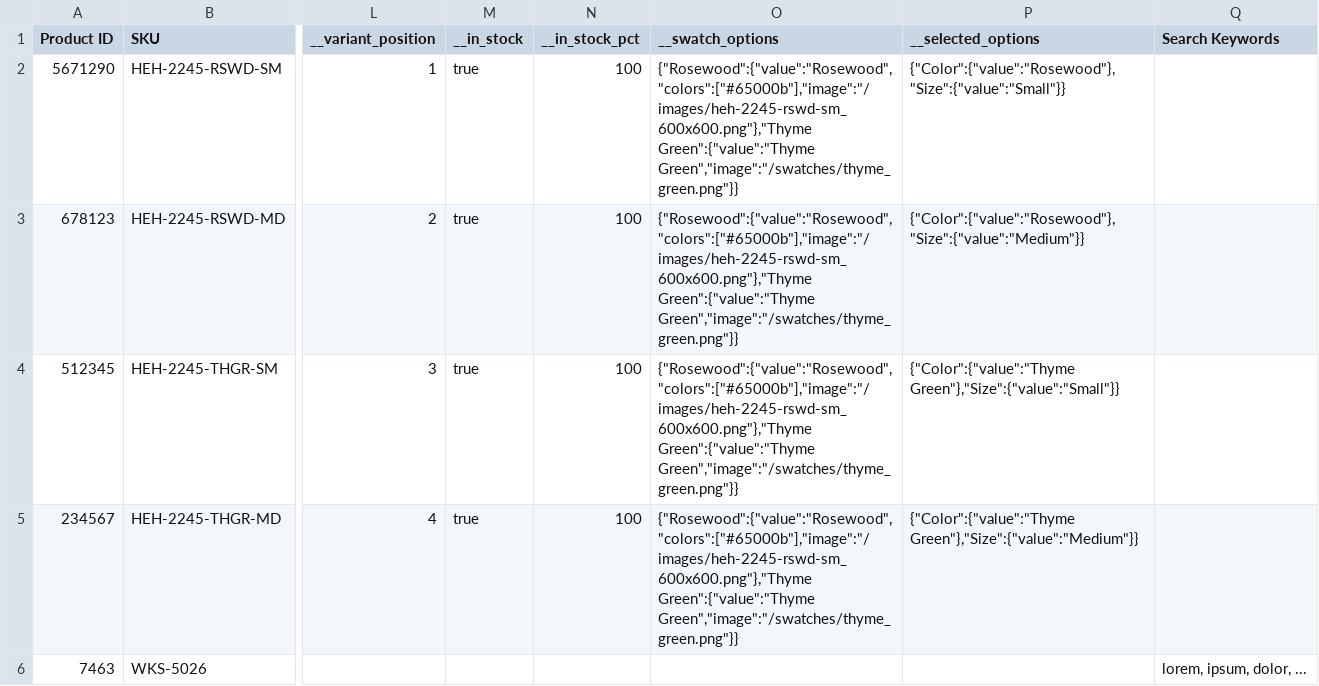
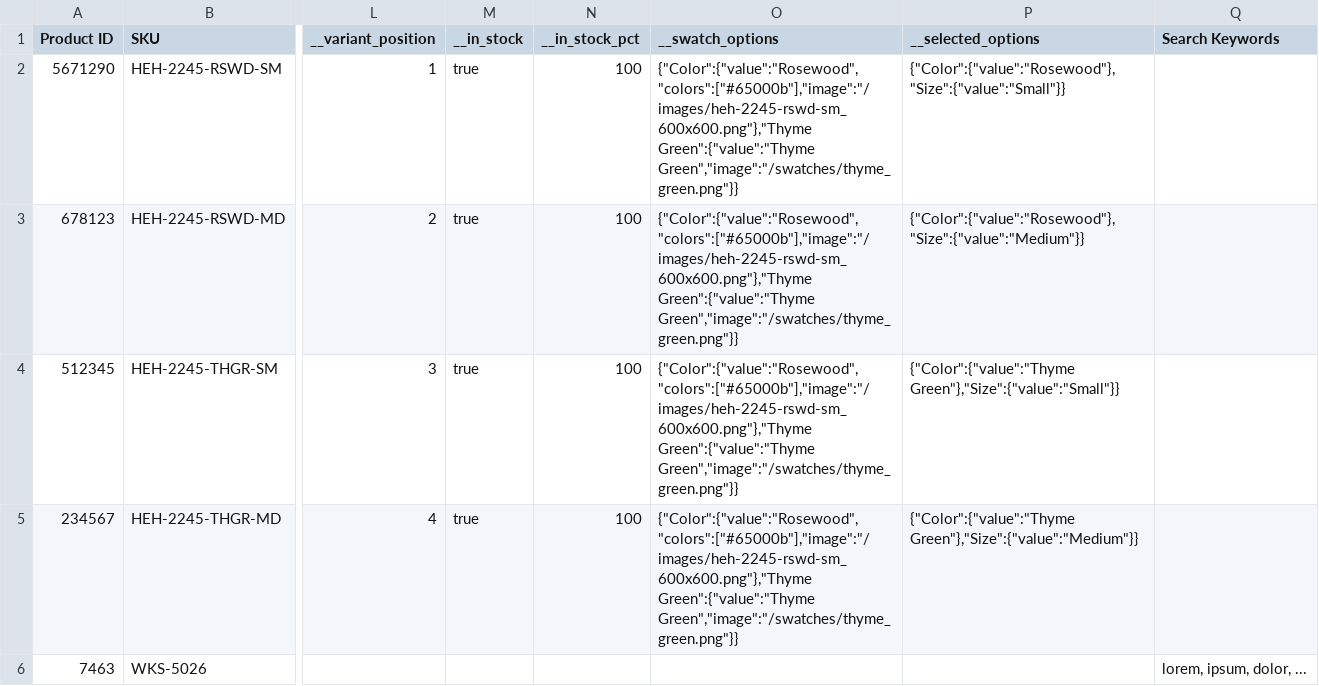
Before and after one commit to tejasklevu/my-public-files, a CSV file: sample-csv-athos.csv, drawn as a sheet; only a part is shown, gaps mark what is left out; the diff names each change by its address in the sheet, - before the commit and + after, or states it on an @@ line.

Commit message:
Update sample-csv-athos.csv

```diff
--- a/sample-csv-athos.csv
+++ b/sample-csv-athos.csv
-O2:O5 (__swatch_options): {"Rosewood":{"value":"Rosewood","colors":["#65000b"],"image":"/images/heh-2245-rswd-sm_600x600.png"},"Thyme Green":{"value":"Thyme Green","image":"/swatches/thyme_green.png"}}
+O2:O5 (__swatch_options): {"Color":{"value":"Rosewood","colors":["#65000b"],"image":"/images/heh-2245-rswd-sm_600x600.png"},"Thyme Green":{"value":"Thyme Green","image":"/swatches/thyme_green.png"}}
```
